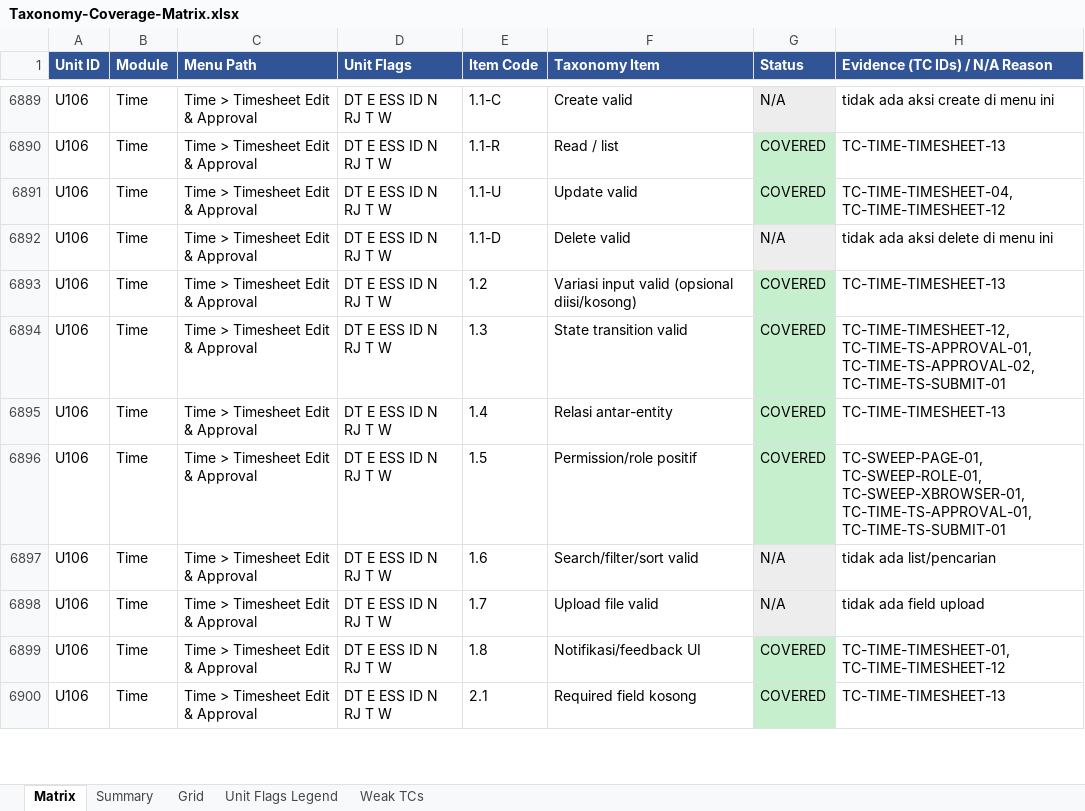
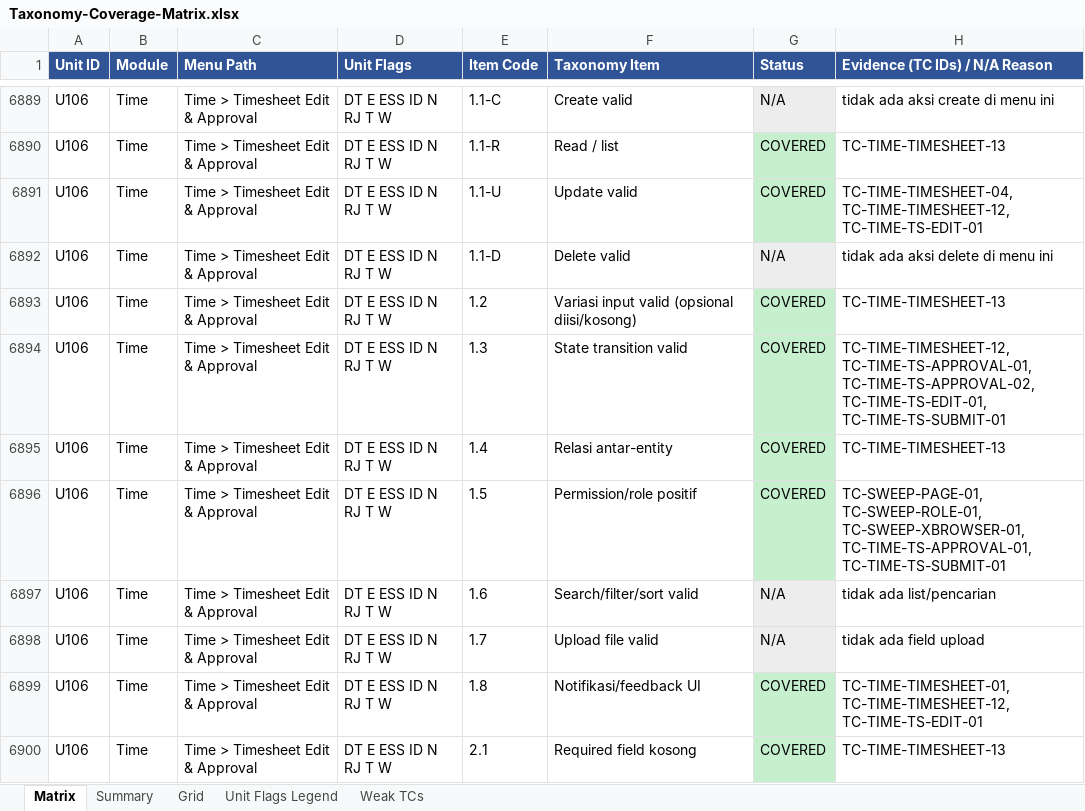
Before and after one commit to arsalwildan15/qa-portofolio, an Excel workbook: docs/Taxonomy-Coverage-Matrix.xlsx, sheet Matrix, drawn as a sheet; only a part is shown, gaps mark what is left out; values as stored, in another font and other column widths than the file's, no borders; the diff covers the shown part only; the diff names each change by its address in the sheet, - before the commit and + after, or states it on an @@ line.

```diff
--- a/docs/Taxonomy-Coverage-Matrix.xlsx (sheet Matrix)
+++ b/docs/Taxonomy-Coverage-Matrix.xlsx (sheet Matrix)
-H6891 (Evidence (TC IDs) / N/A Reason): TC-TIME-TIMESHEET-04, TC-TIME-TIMESHEET-12
+H6891 (Evidence (TC IDs) / N/A Reason): TC-TIME-TIMESHEET-04, TC-TIME-TIMESHEET-12, TC-TIME-TS-EDIT-01
-H6894 (Evidence (TC IDs) / N/A Reason): …TC-TIME-TS-APPROVAL-01, TC-TIME-TS-APPROVAL-02, TC-TIME-TS-SUBMIT-01
+H6894 (Evidence (TC IDs) / N/A Reason): …TC-TIME-TS-APPROVAL-01, TC-TIME-TS-APPROVAL-02, TC-TIME-TS-EDIT-01, TC-TIME-TS-SUBMIT-01
-H6899 (Evidence (TC IDs) / N/A Reason): TC-TIME-TIMESHEET-01, TC-TIME-TIMESHEET-12
+H6899 (Evidence (TC IDs) / N/A Reason): TC-TIME-TIMESHEET-01, TC-TIME-TIMESHEET-12, TC-TIME-TS-EDIT-01
```
Also changed, not shown: 28 edited cells elsewhere in this sheet, docs/Bug-List.xlsx, 4 other files.
